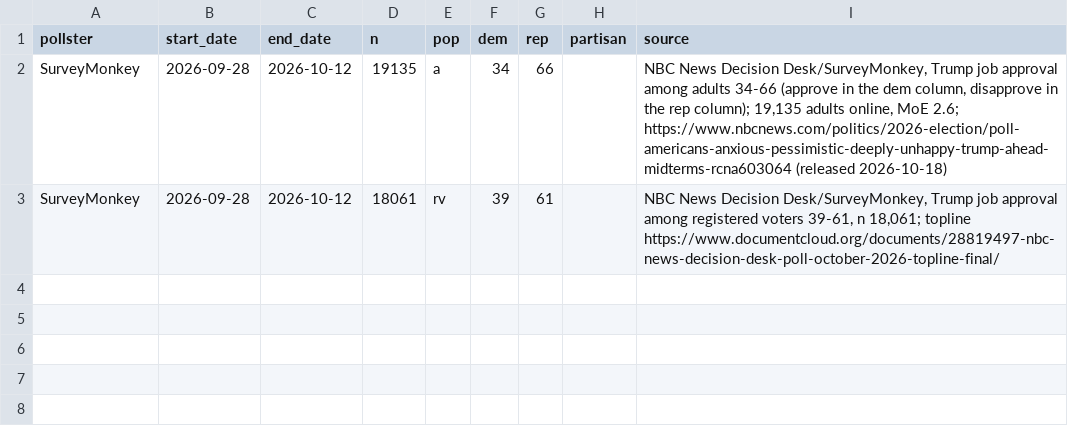
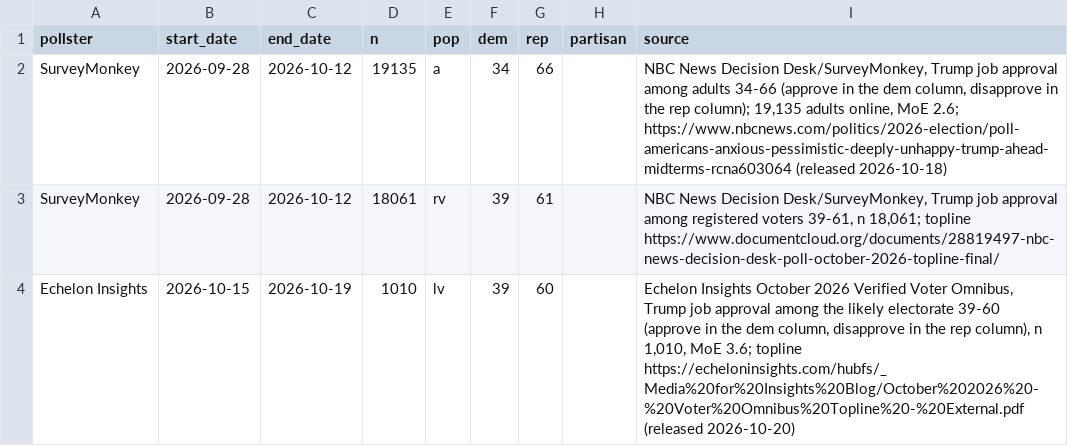
Before and after one commit to scorvec/midterms-2026, a CSV file: data/manual/approval_polls.csv, drawn as a sheet; the diff names each change by its address in the sheet, - before the commit and + after, or states it on an @@ line.

```diff
--- a/data/manual/approval_polls.csv
+++ b/data/manual/approval_polls.csv
+row 4: Echelon Insights | 2026-10-15 | 2026-10-19 | 1010 | lv | 39 | 60 |  | Echelon Insights October 2026 Verified Voter Omnibus, Trump job approval among the likely electorate 39-60 (approve in the dem column, disapprove in the rep column), n 1,010, MoE 3.6; topline https://echeloninsights.com/hubfs/_Media%20for%20Insights%20Blog/October%202026%20-%20Voter%20Omnibus%20Topline%20-%20External.pdf (released 2026-10-20)
```
Also changed, not shown: data/manual/generic_polls.csv.
